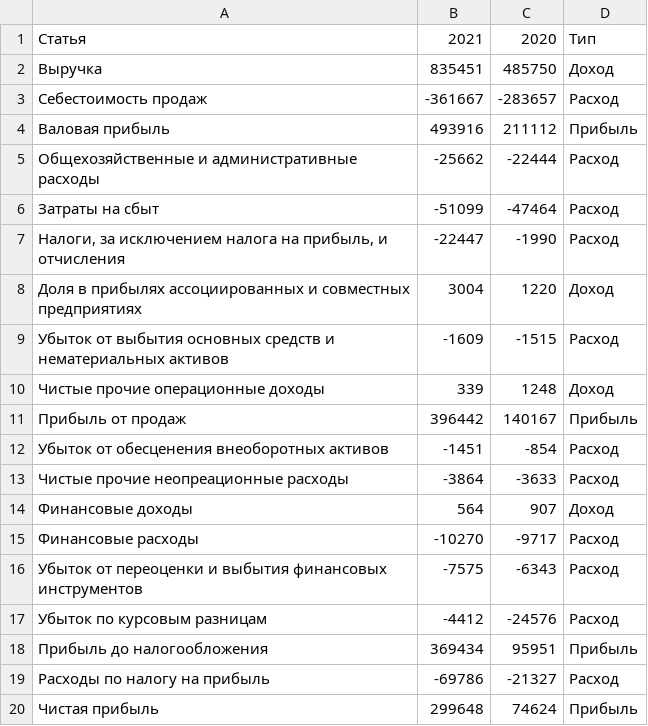
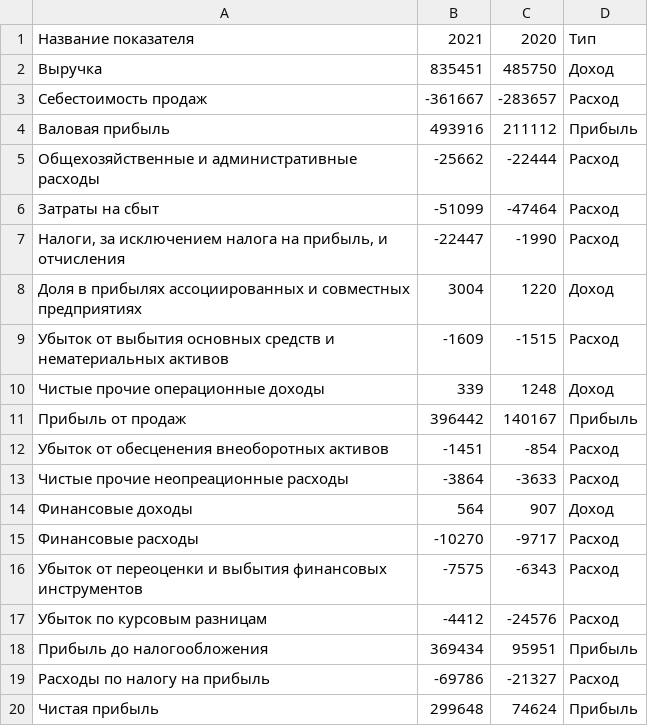
Before and after one commit to Lordamer44551/Excel, a CSV file: results.csv, drawn as a sheet.

Commit message:
Update results.csv

```diff
--- a/results.csv
+++ b/results.csv
@@ -1,2 +1,2 @@
-Статья;2021;2020;Тип
+Название показателя;2021;2020;Тип
 Выручка;835451;485750;Доход
```
